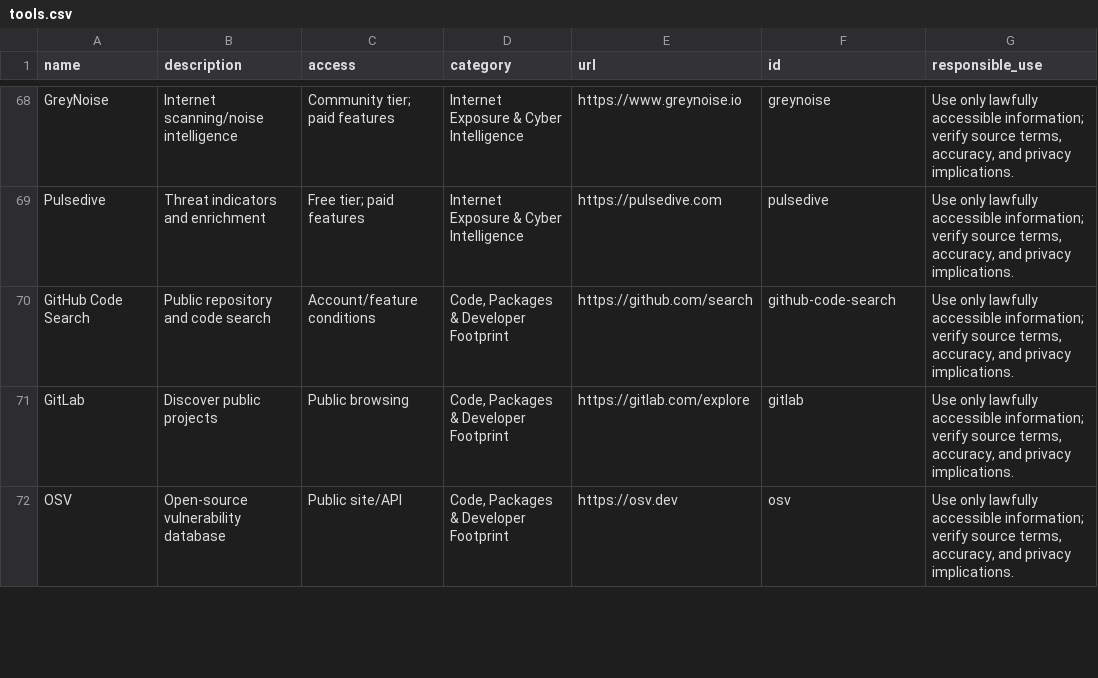
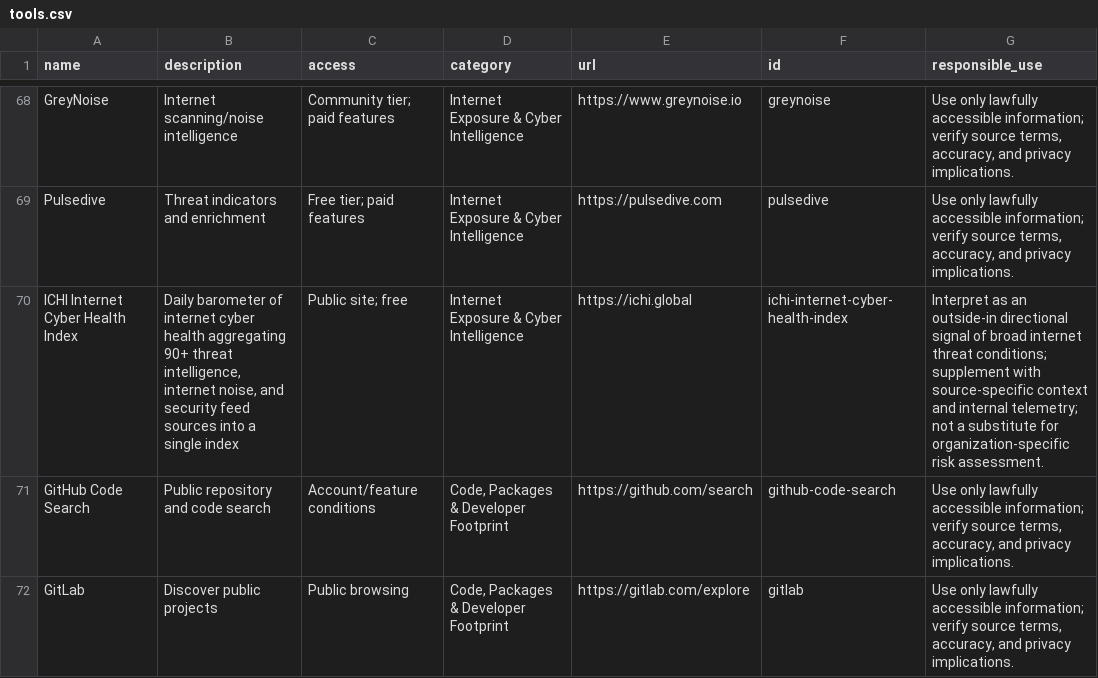
Before and after one commit to codewithvamp/OSINT, a CSV file: Data/tools.csv, drawn as a sheet; only a part is shown, gaps mark what is left out; the shorter side is filled out with more unchanged rows; the diff names each change by its address in the sheet, - before the commit and + after, or states it on an @@ line.

Commit message:
Add ICHI Internet Cyber Health Index to Internet Exposure & Cyber Intelligence
ICHI (https://ichi.global) is a free, publicly accessible daily barometer of
internet cyber health. It aggregates 90+ threat intelligence, internet noise,
and security feed sources into a single index.

Added to the 'Internet Exposure & Cyber Intelligence' category alongside
Shodan, GreyNoise, Pulsedive, and AlienVault OTX.

Disclosure: I am the creator/maintainer of ICHI. I verified the link on
2026-10-26. validate.py passes.

```diff
--- a/Data/tools.csv
+++ b/Data/tools.csv
+row 70: ICHI Internet Cyber Health Index | Daily barometer of internet cyber health aggregating 90+ threat intelligence, internet noise, and security feed sources into a single index | Public site; free | Internet Exposure & Cyber Intelligence | https://ichi.global | ichi-internet-cyber-health-index | Interpret as an outside-in directional signal of broad internet threat conditions; supplement with source-specific context and internal telemetry; not a substitute for organization-specific risk assessment.
```
Also changed, not shown: 2 other files.
